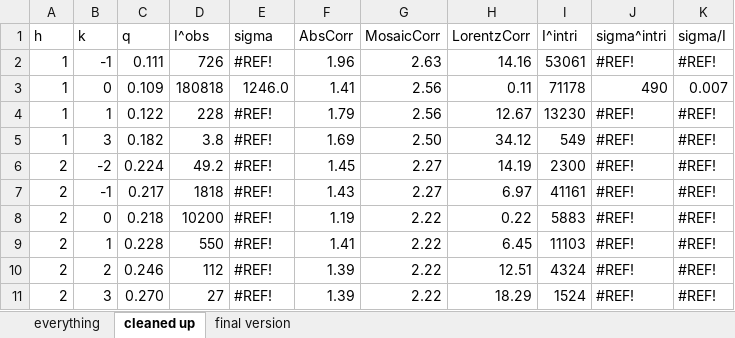
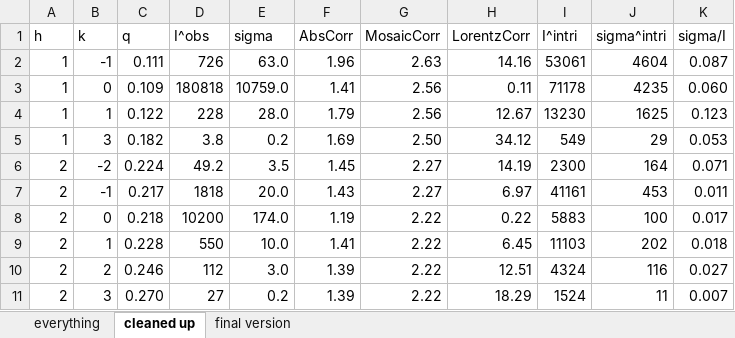
Before and after one commit to kakabori/thesis, an Excel workbook: ripple/chess13a_analysis/085_ver1.xlsx, sheet cleaned up, drawn as a sheet; only a part is shown; values as stored, in another font and other column widths than the file's, no cell formats; the diff covers the shown part only; the diff names each change by its address in the sheet, - before the commit and + after, or states it on an @@ line.

Commit message:
added 085_ver3.xlsx

```diff
--- a/ripple/chess13a_analysis/085_ver1.xlsx (sheet cleaned up)
+++ b/ripple/chess13a_analysis/085_ver1.xlsx (sheet cleaned up)
-E2 (sigma): #REF!
+E2 (sigma): 63.0
-J2 (sigma^intri): #REF!
+J2 (sigma^intri): 4604
-K2 (sigma/I): #REF!
+K2 (sigma/I): 0.087
-E3 (sigma): 1246.0
+E3 (sigma): 10759.0
-J3 (sigma^intri): 490
+J3 (sigma^intri): 4235
-K3 (sigma/I): 0.007
+K3 (sigma/I): 0.060
-E4 (sigma): #REF!
+E4 (sigma): 28.0
-J4 (sigma^intri): #REF!
+J4 (sigma^intri): 1625
-K4 (sigma/I): #REF!
+K4 (sigma/I): 0.123
-E5 (sigma): #REF!
+E5 (sigma): 0.2
-J5 (sigma^intri): #REF!
+J5 (sigma^intri): 29
-K5 (sigma/I): #REF!
+K5 (sigma/I): 0.053
-E6 (sigma): #REF!
+E6 (sigma): 3.5
-J6 (sigma^intri): #REF!
+J6 (sigma^intri): 164
-K6 (sigma/I): #REF!
+K6 (sigma/I): 0.071
-E7 (sigma): #REF!
+E7 (sigma): 20.0
-J7 (sigma^intri): #REF!
+J7 (sigma^intri): 453
-K7 (sigma/I): #REF!
+K7 (sigma/I): 0.011
-E8 (sigma): #REF!
+E8 (sigma): 174.0
-J8 (sigma^intri): #REF!
+J8 (sigma^intri): 100
-K8 (sigma/I): #REF!
+K8 (sigma/I): 0.017
-E9 (sigma): #REF!
+E9 (sigma): 10.0
-J9 (sigma^intri): #REF!
+J9 (sigma^intri): 202
-K9 (sigma/I): #REF!
+K9 (sigma/I): 0.018
-E10 (sigma): #REF!
+E10 (sigma): 3.0
-J10 (sigma^intri): #REF!
+J10 (sigma^intri): 116
-K10 (sigma/I): #REF!
+K10 (sigma/I): 0.027
-E11 (sigma): #REF!
+E11 (sigma): 0.2
-J11 (sigma^intri): #REF!
+J11 (sigma^intri): 11
-K11 (sigma/I): #REF!
+K11 (sigma/I): 0.007
```
Also changed, not shown: 126 edited cells elsewhere in this sheet, sheet final version, cell formats, ripple/chess13a_analysis/085_ver2.xlsx, 3 other files.
